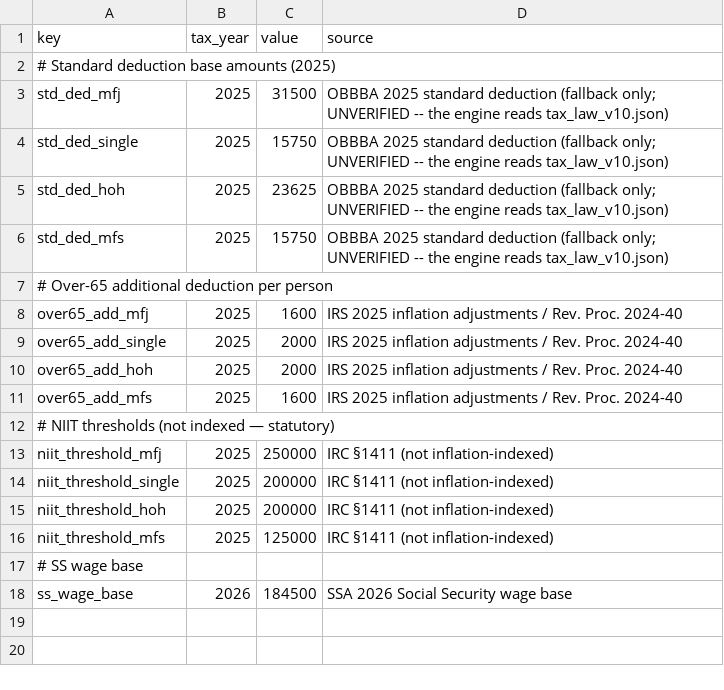
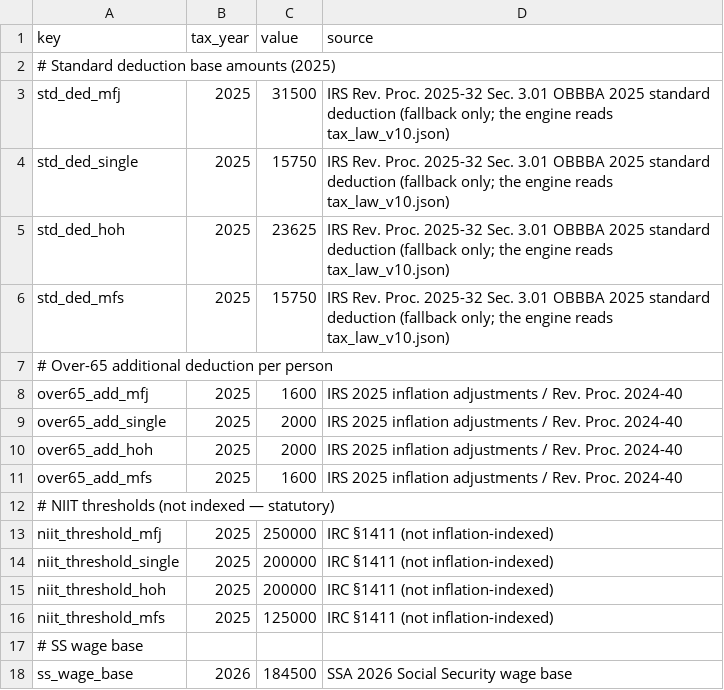
Before and after one commit to matthartzman/retirement_system, a CSV file: reference_data/tax_constants.csv, drawn as a sheet.

```diff
--- a/reference_data/tax_constants.csv
+++ b/reference_data/tax_constants.csv
@@ -2,6 +2,6 @@ key,tax_year,value,source
 # Standard deduction base amounts (2025)
-std_ded_mfj,2025,31500,OBBBA 2025 standard deduction (fallback only; UNVERIFIED -- the engine reads tax_law_v10.json)
-std_ded_single,2025,15750,OBBBA 2025 standard deduction (fallback only; UNVERIFIED -- the engine reads tax_law_v10.json)
-std_ded_hoh,2025,23625,OBBBA 2025 standard deduction (fallback only; UNVERIFIED -- the engine reads tax_law_v10.json)
-std_ded_mfs,2025,15750,OBBBA 2025 standard deduction (fallback only; UNVERIFIED -- the engine reads tax_law_v10.json)
+std_ded_mfj,2025,31500,IRS Rev. Proc. 2025-32 Sec. 3.01 OBBBA 2025 standard deduction (fallback only; the engine reads tax_law_v10.json)
+std_ded_single,2025,15750,IRS Rev. Proc. 2025-32 Sec. 3.01 OBBBA 2025 standard deduction (fallback only; the engine reads tax_law_v10.json)
+std_ded_hoh,2025,23625,IRS Rev. Proc. 2025-32 Sec. 3.01 OBBBA 2025 standard deduction (fallback only; the engine reads tax_law_v10.json)
+std_ded_mfs,2025,15750,IRS Rev. Proc. 2025-32 Sec. 3.01 OBBBA 2025 standard deduction (fallback only; the engine reads tax_law_v10.json)
 # Over-65 additional deduction per person
```
Also changed, not shown: reference_data/tax_update_dashboard.csv, 2 other files.
